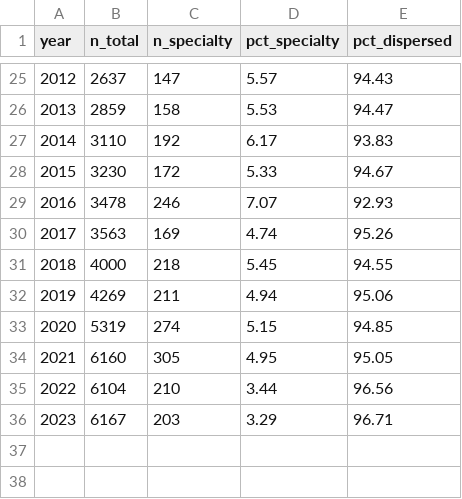
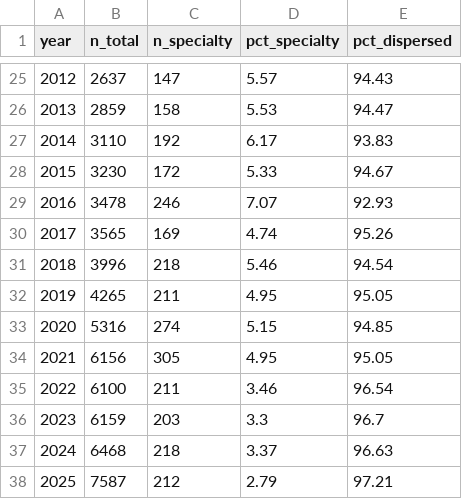
Before and after one commit to yunyu118/suicide-research-evidence-database, a CSV file: data/processed/tables/t_dispersion_by_year.csv, drawn as a sheet; only a part is shown, gaps mark what is left out; the diff covers the shown part only.

```diff
--- a/data/processed/tables/t_dispersion_by_year.csv
+++ b/data/processed/tables/t_dispersion_by_year.csv
@@ -29,8 +29,10 @@ year,n_total,n_specialty,pct_specialty,pct_dispersed
 2016,3478,246,7.07,92.93
-2017,3563,169,4.74,95.26
-2018,4000,218,5.45,94.55
-2019,4269,211,4.94,95.06
-2020,5319,274,5.15,94.85
-2021,6160,305,4.95,95.05
-2022,6104,210,3.44,96.56
-2023,6167,203,3.29,96.71
+2017,3565,169,4.74,95.26
+2018,3996,218,5.46,94.54
+2019,4265,211,4.95,95.05
+2020,5316,274,5.15,94.85
+2021,6156,305,4.95,95.05
+2022,6100,211,3.46,96.54
+2023,6159,203,3.3,96.7
+2024,6468,218,3.37,96.63
+2025,7587,212,2.79,97.21
```
Also changed, not shown: 14 added rows and 14 removed rows elsewhere in this file, data/processed/tables/t_citations_by_journal.csv, data/processed/tables/t_collaboration_by_year.csv, 49 other files.
